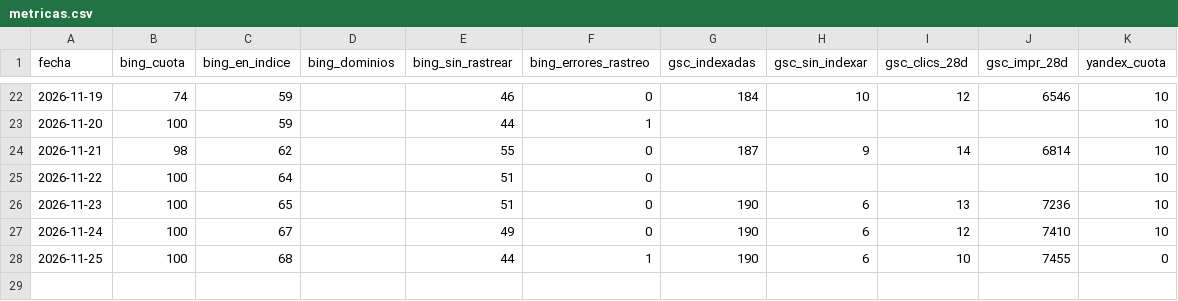
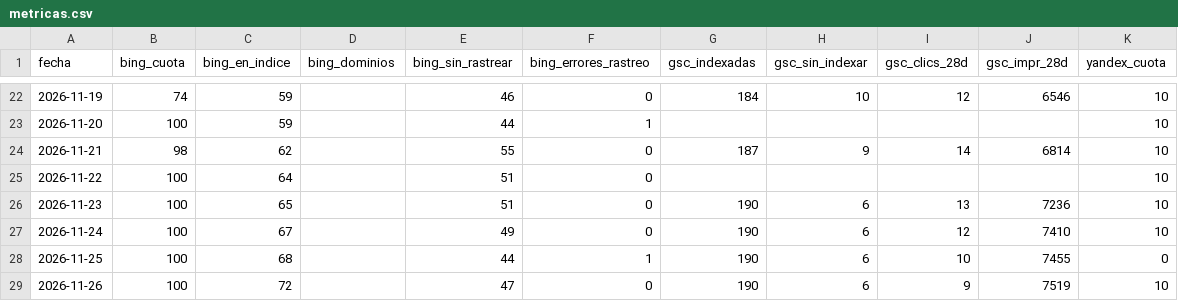
Before and after one commit to jvdgestor-design/avanza-web, a CSV file: motor/metricas.csv, drawn as a sheet; only a part is shown, gaps mark what is left out; the diff names each change by its address in the sheet, - before the commit and + after, or states it on an @@ line.

```diff
--- a/motor/metricas.csv
+++ b/motor/metricas.csv
+row 29: 2026-11-26 | 100 | 72 |  | 47 | 0 | 190 | 6 | 9 | 7519 | 10
```
Also changed, not shown: 2 other files.
